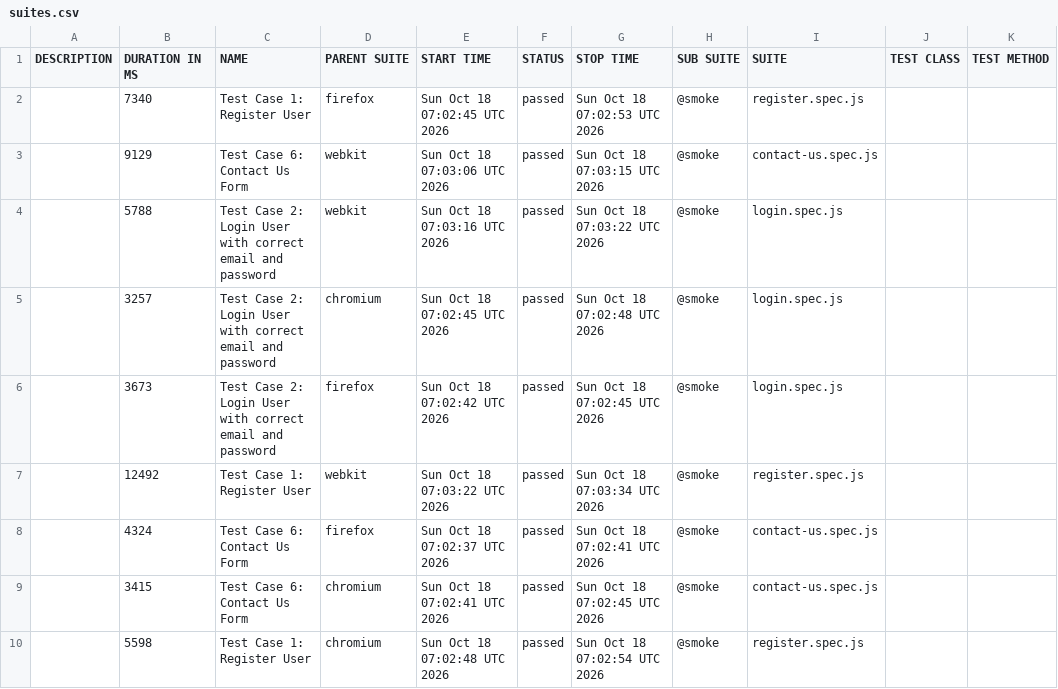
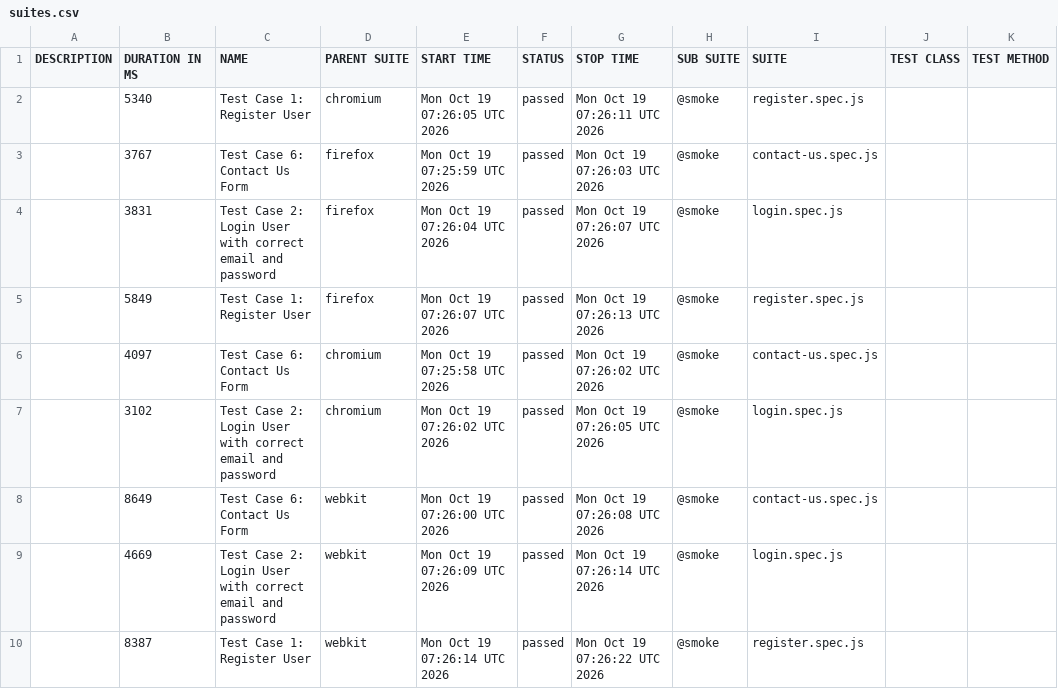
Before and after one commit to s3-qe-team/automation-playwright-project, a CSV file: data/suites.csv, drawn as a sheet.

```diff
--- a/data/suites.csv
+++ b/data/suites.csv
@@ -1,10 +1,10 @@
 "DESCRIPTION","DURATION IN MS","NAME","PARENT SUITE","START TIME","STATUS","STOP TIME","SUB SUITE","SUITE","TEST CLASS","TEST METHOD"
-"","7340","Test Case 1: Register User","firefox","Sun Oct 18 07:02:45 UTC 2026","passed","Sun Oct 18 07:02:53 UTC 2026","@smoke","register.spec.js","",""
-"","9129","Test Case 6: Contact Us Form","webkit","Sun Oct 18 07:03:06 UTC 2026","passed","Sun Oct 18 07:03:15 UTC 2026","@smoke","contact-us.spec.js","",""
-"","5788","Test Case 2: Login User with correct email and password","webkit","Sun Oct 18 07:03:16 UTC 2026","passed","Sun Oct 18 07:03:22 UTC 2026","@smoke","login.spec.js","",""
-"","3257","Test Case 2: Login User with correct email and password","chromium","Sun Oct 18 07:02:45 UTC 2026","passed","Sun Oct 18 07:02:48 UTC 2026","@smoke","login.spec.js","",""
-"","3673","Test Case 2: Login User with correct email and password","firefox","Sun Oct 18 07:02:42 UTC 2026","passed","Sun Oct 18 07:02:45 UTC 2026","@smoke","login.spec.js","",""
-"","12492","Test Case 1: Register User","webkit","Sun Oct 18 07:03:22 UTC 2026","passed","Sun Oct 18 07:03:34 UTC 2026","@smoke","register.spec.js","",""
-"","4324","Test Case 6: Contact Us Form","firefox","Sun Oct 18 07:02:37 UTC 2026","passed","Sun Oct 18 07:02:41 UTC 2026","@smoke","contact-us.spec.js","",""
-"","3415","Test Case 6: Contact Us Form","chromium","Sun Oct 18 07:02:41 UTC 2026","passed","Sun Oct 18 07:02:45 UTC 2026","@smoke","contact-us.spec.js","",""
-"","5598","Test Case 1: Register User","chromium","Sun Oct 18 07:02:48 UTC 2026","passed","Sun Oct 18 07:02:54 UTC 2026","@smoke","register.spec.js","",""
+"","5340","Test Case 1: Register User","chromium","Mon Oct 19 07:26:05 UTC 2026","passed","Mon Oct 19 07:26:11 UTC 2026","@smoke","register.spec.js","",""
+"","3767","Test Case 6: Contact Us Form","firefox","Mon Oct 19 07:25:59 UTC 2026","passed","Mon Oct 19 07:26:03 UTC 2026","@smoke","contact-us.spec.js","",""
+"","3831","Test Case 2: Login User with correct email and password","firefox","Mon Oct 19 07:26:04 UTC 2026","passed","Mon Oct 19 07:26:07 UTC 2026","@smoke","login.spec.js","",""
+"","5849","Test Case 1: Register User","firefox","Mon Oct 19 07:26:07 UTC 2026","passed","Mon Oct 19 07:26:13 UTC 2026","@smoke","register.spec.js","",""
+"","4097","Test Case 6: Contact Us Form","chromium","Mon Oct 19 07:25:58 UTC 2026","passed","Mon Oct 19 07:26:02 UTC 2026","@smoke","contact-us.spec.js","",""
+"","3102","Test Case 2: Login User with correct email and password","chromium","Mon Oct 19 07:26:02 UTC 2026","passed","Mon Oct 19 07:26:05 UTC 2026","@smoke","login.spec.js","",""
+"","8649","Test Case 6: Contact Us Form","webkit","Mon Oct 19 07:26:00 UTC 2026","passed","Mon Oct 19 07:26:08 UTC 2026","@smoke","contact-us.spec.js","",""
+"","4669","Test Case 2: Login User with correct email and password","webkit","Mon Oct 19 07:26:09 UTC 2026","passed","Mon Oct 19 07:26:14 UTC 2026","@smoke","login.spec.js","",""
+"","8387","Test Case 1: Register User","webkit","Mon Oct 19 07:26:14 UTC 2026","passed","Mon Oct 19 07:26:22 UTC 2026","@smoke","register.spec.js","",""
```
Also changed, not shown: 39 other files.
